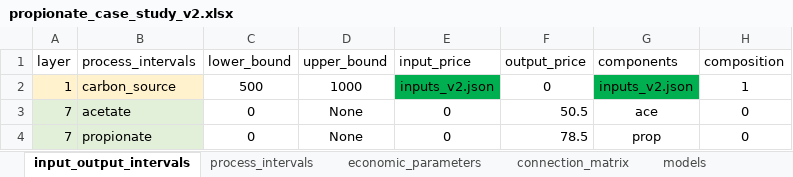
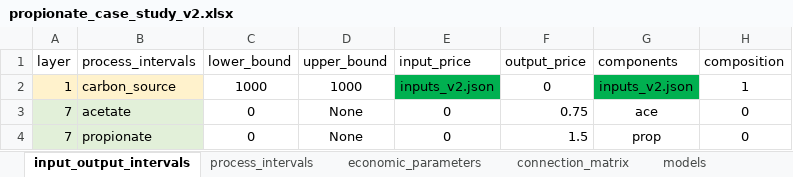
Before and after one commit to llvdrhau/Alquimia_Biorefinery_design_and_optimisation, an Excel workbook: excel files/propionate_case_study_v2.xlsx, sheet input_output_intervals, drawn as a sheet; values as stored, in another font and other column widths than the file's, no borders; charts and pictures and conditional formats not drawn; the diff names each change by its address in the sheet, - before the commit and + after, or states it on an @@ line.

Commit message:
updated prices and added solve_model function

```diff
--- a/excel files/propionate_case_study_v2.xlsx (sheet input_output_intervals)
+++ b/excel files/propionate_case_study_v2.xlsx (sheet input_output_intervals)
-C2 (lower_bound): 500
+C2 (lower_bound): 1000
-F3 (output_price): 50.5
+F3 (output_price): 0.75
-F4 (output_price): 78.5
+F4 (output_price): 1.5
```
Also changed, not shown: sheet price_list, sheet economic_parameters, other sheet tabs, 3 other files.
